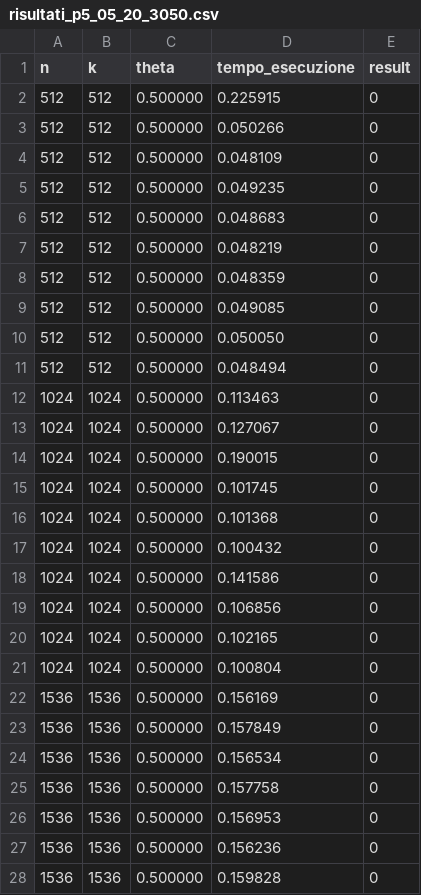
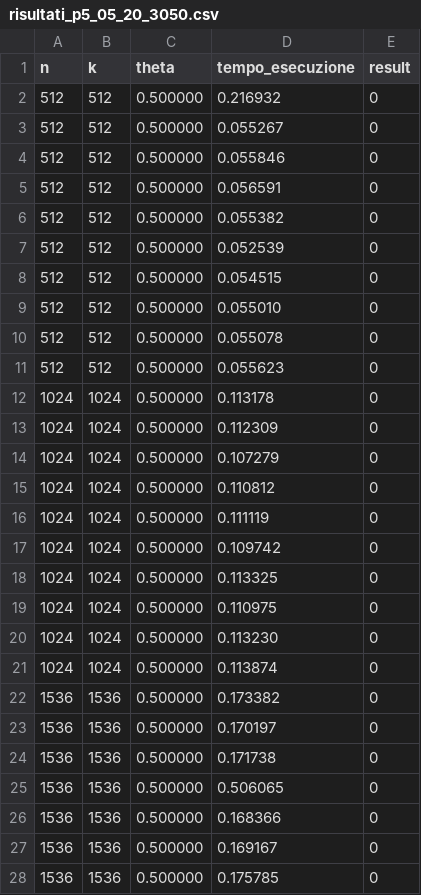
Before and after one commit to 9Bruno9/Parallel-Implementation-Systems-of-Boolean-linear-equations-using-XOR-operations, a CSV file: result_data/risultati_p5_05_20_3050.csv, drawn as a sheet; only a part is shown; the diff covers the shown part only.

```diff
--- a/result_data/risultati_p5_05_20_3050.csv
+++ b/result_data/risultati_p5_05_20_3050.csv
@@ -1,28 +1,28 @@
 n,k,theta,tempo_esecuzione, result
-512,512,0.500000,0.225915,0
-512,512,0.500000,0.050266,0
-512,512,0.500000,0.048109,0
-512,512,0.500000,0.049235,0
-512,512,0.500000,0.048683,0
-512,512,0.500000,0.048219,0
-512,512,0.500000,0.048359,0
-512,512,0.500000,0.049085,0
-512,512,0.500000,0.050050,0
-512,512,0.500000,0.048494,0
-1024,1024,0.500000,0.113463,0
-1024,1024,0.500000,0.127067,0
-1024,1024,0.500000,0.190015,0
-1024,1024,0.500000,0.101745,0
-1024,1024,0.500000,0.101368,0
-1024,1024,0.500000,0.100432,0
-1024,1024,0.500000,0.141586,0
-1024,1024,0.500000,0.106856,0
-1024,1024,0.500000,0.102165,0
-1024,1024,0.500000,0.100804,0
-1536,1536,0.500000,0.156169,0
-1536,1536,0.500000,0.157849,0
-1536,1536,0.500000,0.156534,0
-1536,1536,0.500000,0.157758,0
-1536,1536,0.500000,0.156953,0
-1536,1536,0.500000,0.156236,0
-1536,1536,0.500000,0.159828,0
+512,512,0.500000,0.216932,0
+512,512,0.500000,0.055267,0
+512,512,0.500000,0.055846,0
+512,512,0.500000,0.056591,0
+512,512,0.500000,0.055382,0
+512,512,0.500000,0.052539,0
+512,512,0.500000,0.054515,0
+512,512,0.500000,0.055010,0
+512,512,0.500000,0.055078,0
+512,512,0.500000,0.055623,0
+1024,1024,0.500000,0.113178,0
+1024,1024,0.500000,0.112309,0
+1024,1024,0.500000,0.107279,0
+1024,1024,0.500000,0.110812,0
+1024,1024,0.500000,0.111119,0
+1024,1024,0.500000,0.109742,0
+1024,1024,0.500000,0.113325,0
+1024,1024,0.500000,0.110975,0
+1024,1024,0.500000,0.113230,0
+1024,1024,0.500000,0.113874,0
+1536,1536,0.500000,0.173382,0
+1536,1536,0.500000,0.170197,0
+1536,1536,0.500000,0.171738,0
+1536,1536,0.500000,0.506065,0
+1536,1536,0.500000,0.168366,0
+1536,1536,0.500000,0.169167,0
+1536,1536,0.500000,0.175785,0
```
Also changed, not shown: 173 edited cells elsewhere in this file, result_data/risultati_p5_01_20_3050.csv, 1 other file.
